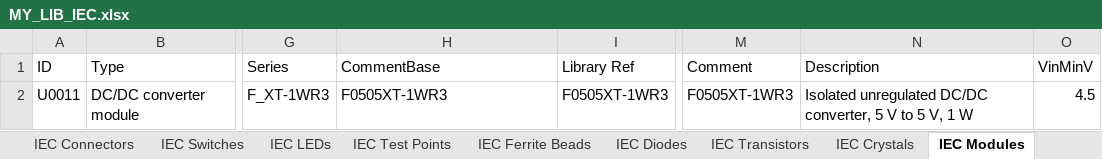
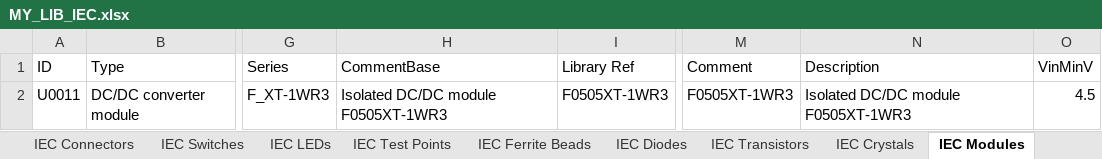
Before and after one commit to nomatin/ESKD-altium-libraries, an Excel workbook: MY_LIB_IEC.xlsx, sheet IEC Modules, drawn as a sheet; only a part is shown, gaps mark what is left out; values as stored, in another font and other column widths than the file's, no borders; table styles not drawn; the diff names each change by its address in the sheet, - before the commit and + after, or states it on an @@ line.

```diff
--- a/MY_LIB_IEC.xlsx (sheet IEC Modules)
+++ b/MY_LIB_IEC.xlsx (sheet IEC Modules)
-H2 (CommentBase): F0505XT-1WR3
+H2 (CommentBase): Isolated DC/DC module F0505XT-1WR3
-N2 (Description): Isolated unregulated DC/DC converter, 5 V to 5 V, 1 W
+N2 (Description): Isolated DC/DC module F0505XT-1WR3
```
Also changed, not shown: sheet IEC Resistors, sheet IEC Connectors, sheet IEC Diodes, sheet IEC Ferrite Beads, sheet IEC Crystals, sheet IEC Inductors, 5 more sheets, formulas that keep their value, MY_LIB.xlsx, 1 other file.
